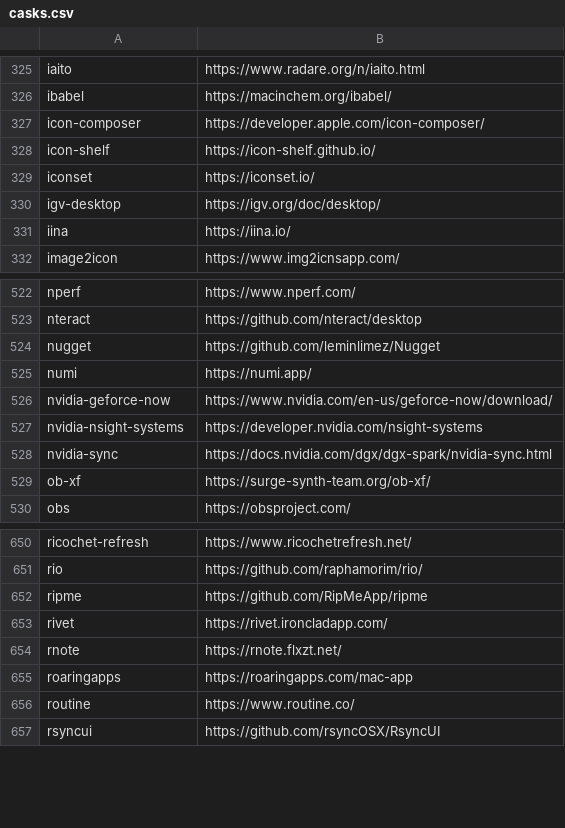
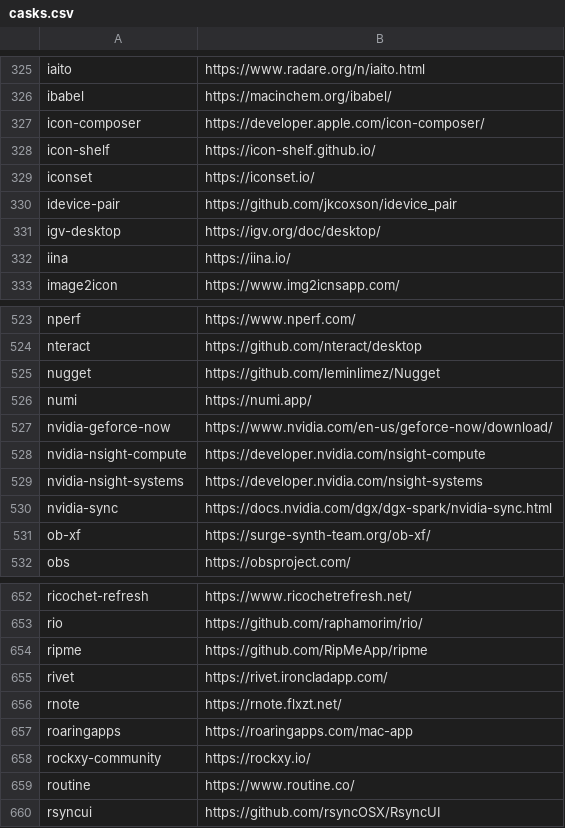
Before and after one commit to tinhkyaw/tinhkyaw, a CSV file: lists/casks.csv, drawn as a sheet; only a part is shown, gaps mark what is left out; the diff names each change by its address in the sheet, - before the commit and + after, or states it on an @@ line.

```diff
--- a/lists/casks.csv
+++ b/lists/casks.csv
+row 330: idevice-pair | https://github.com/jkcoxson/idevice_pair
+row 528: nvidia-nsight-compute | https://developer.nvidia.com/nsight-compute
+row 658: rockxy-community | https://rockxy.io/
```
Also changed, not shown: lists/casks_c.csv, lists/casks_p.csv, 3 other files.
